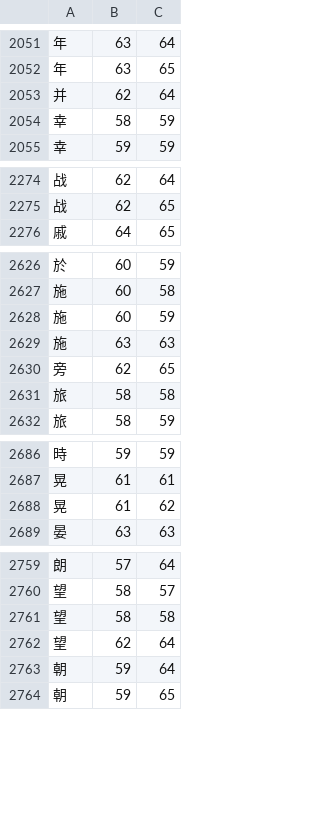
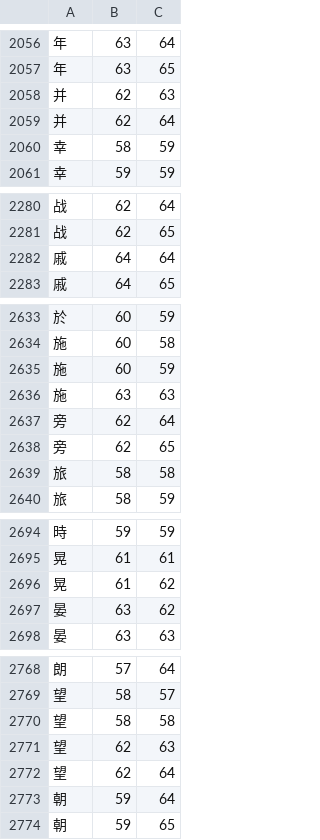
Before and after one commit to KarlTDebiec/Scinoephile, a CSV file: scinoephile/data/ocr/char_dims_1.csv, drawn as a sheet; only a part is shown, gaps mark what is left out; the diff covers the shown part only; the diff names each change by its address in the sheet, - before the commit and + after, or states it on an @@ line.

```diff
--- a/scinoephile/data/ocr/char_dims_1.csv
+++ b/scinoephile/data/ocr/char_dims_1.csv
+row 2058: 并 | 62 | 63
+row 2282: 戚 | 64 | 64
+row 2637: 旁 | 62 | 64
+row 2697: 晏 | 63 | 62
+row 2771: 望 | 62 | 63
```
Also changed, not shown: 13 added rows elsewhere in this file, scinoephile/data/ocr/char_dims_2.csv, 1 other file.
